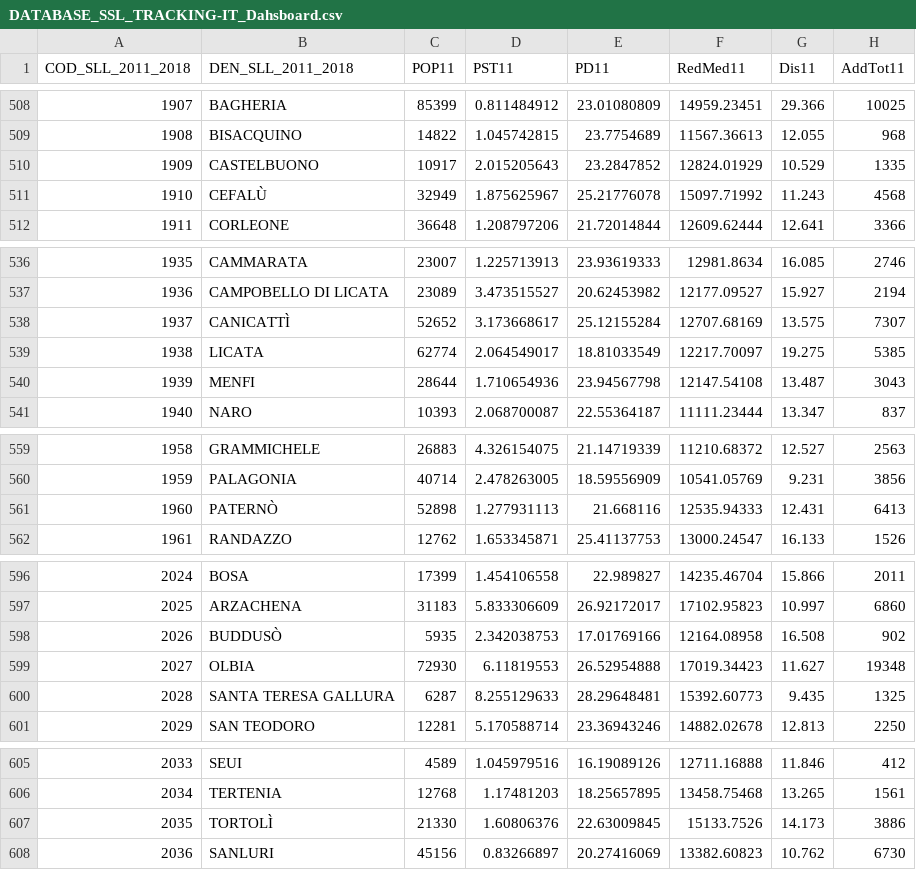
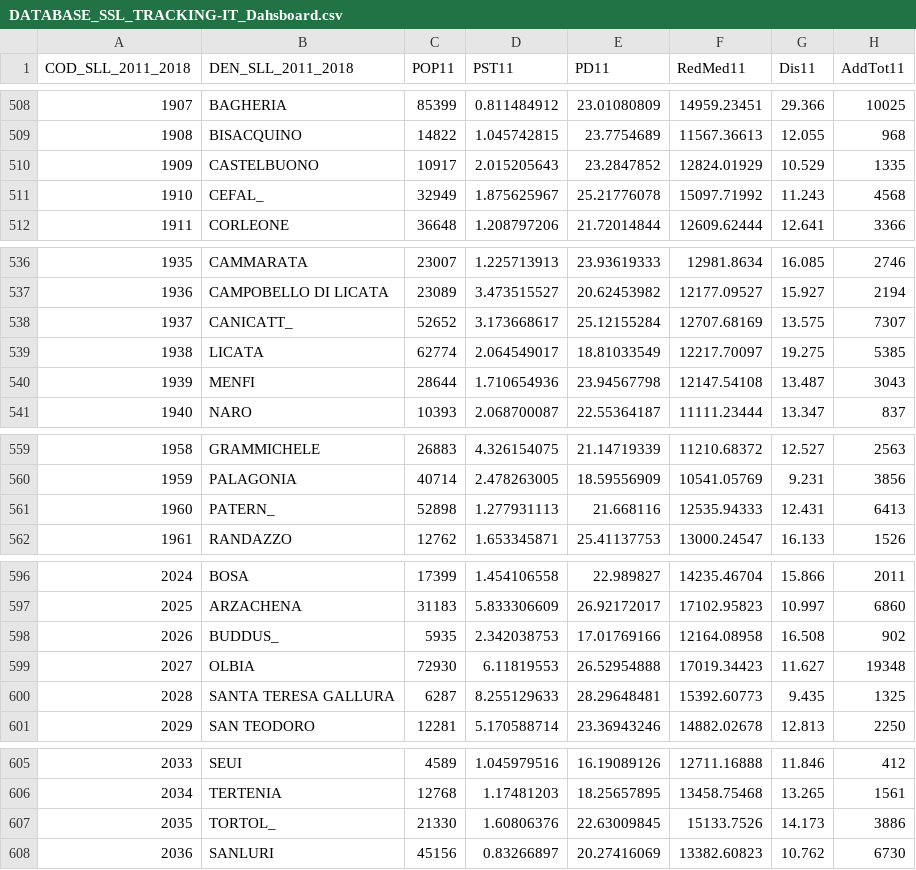
Before and after one commit to pnofrc/trackingit, a CSV file: public/datasets copia/DATABASE_SSL_TRACKING-IT_Dahsboard.csv, drawn as a sheet; only a part is shown, gaps mark what is left out; the diff covers the shown part only; the diff names each change by its address in the sheet, - before the commit and + after, or states it on an @@ line.

```diff
--- a/public/datasets copia/DATABASE_SSL_TRACKING-IT_Dahsboard.csv
+++ b/public/datasets copia/DATABASE_SSL_TRACKING-IT_Dahsboard.csv
-B511 (DEN_SLL_2011_2018): CEFALÙ
+B511 (DEN_SLL_2011_2018): CEFAL_
-B538 (DEN_SLL_2011_2018): CANICATTÌ
+B538 (DEN_SLL_2011_2018): CANICATT_
-B561 (DEN_SLL_2011_2018): PATERNÒ
+B561 (DEN_SLL_2011_2018): PATERN_
-B598 (DEN_SLL_2011_2018): BUDDUSÒ
+B598 (DEN_SLL_2011_2018): BUDDUS_
-B607 (DEN_SLL_2011_2018): TORTOLÌ
+B607 (DEN_SLL_2011_2018): TORTOL_
```
Also changed, not shown: 10 edited cells elsewhere in this file, public/datasets/DATABASE_SSL_TRACKING-IT_Dahsboard.csv, 10 other files.
